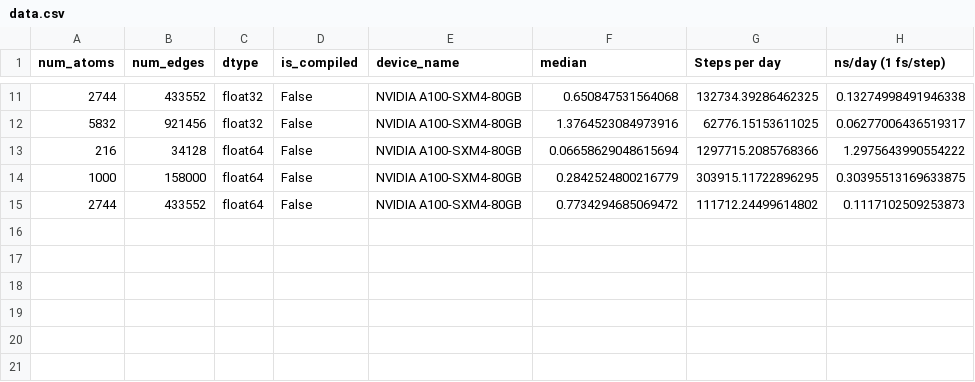
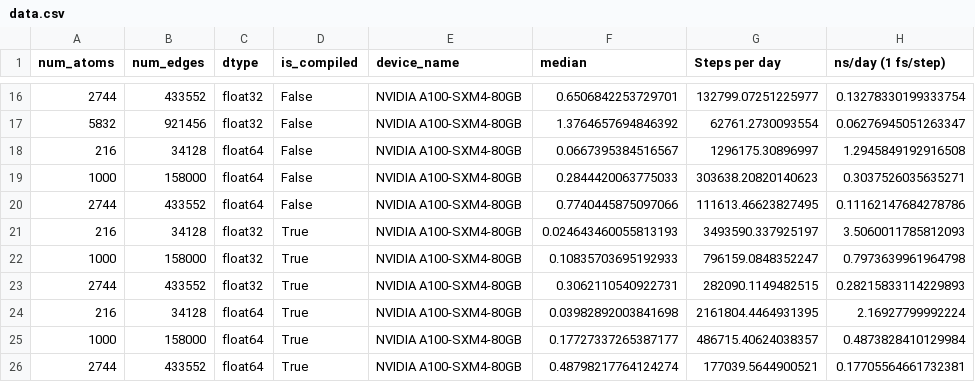
Before and after one commit to hatemhelal/mace, a CSV file: benchmarks/data.csv, drawn as a sheet; only a part is shown, gaps mark what is left out; the diff covers the shown part only.

```diff
--- a/benchmarks/data.csv
+++ b/benchmarks/data.csv
@@ -11,5 +16,11 @@ num_atoms,num_edges,dtype,is_compiled,device_name,median,Steps per day,ns/day (1
-2744,433552,float32,False,NVIDIA A100-SXM4-80GB,0.650847531564068,132734.39286462325,0.13274998491946338
-5832,921456,float32,False,NVIDIA A100-SXM4-80GB,1.3764523084973916,62776.15153611025,0.06277006436519317
-216,34128,float64,False,NVIDIA A100-SXM4-80GB,0.06658629048615694,1297715.2085768366,1.2975643990554222
-1000,158000,float64,False,NVIDIA A100-SXM4-80GB,0.2842524800216779,303915.11722896295,0.30395513169633875
-2744,433552,float64,False,NVIDIA A100-SXM4-80GB,0.7734294685069472,111712.24499614802,0.1117102509253873
+2744,433552,float32,False,NVIDIA A100-SXM4-80GB,0.6506842253729701,132799.07251225977,0.13278330199333754
+5832,921456,float32,False,NVIDIA A100-SXM4-80GB,1.3764657694846392,62761.2730093554,0.06276945051263347
+216,34128,float64,False,NVIDIA A100-SXM4-80GB,0.0667395384516567,1296175.30896997,1.2945849192916508
+1000,158000,float64,False,NVIDIA A100-SXM4-80GB,0.2844420063775033,303638.20820140623,0.3037526035635271
+2744,433552,float64,False,NVIDIA A100-SXM4-80GB,0.7740445875097066,111613.46623827495,0.11162147684278786
+216,34128,float32,True,NVIDIA A100-SXM4-80GB,0.024643460055813193,3493590.337925197,3.5060011785812093
+1000,158000,float32,True,NVIDIA A100-SXM4-80GB,0.10835703695192933,796159.0848352247,0.7973639961964798
+2744,433552,float32,True,NVIDIA A100-SXM4-80GB,0.3062110540922731,282090.1149482515,0.28215833114229893
+216,34128,float64,True,NVIDIA A100-SXM4-80GB,0.03982892003841698,2161804.4464931395,2.16927799992224
+1000,158000,float64,True,NVIDIA A100-SXM4-80GB,0.17727337265387177,486715.40624038357,0.4873828410129984
+2744,433552,float64,True,NVIDIA A100-SXM4-80GB,0.48798217764124274,177039.5644900521,0.17705564661732381
```
Also changed, not shown: 5 added rows and 27 edited cells elsewhere in this file, 1 other file.
